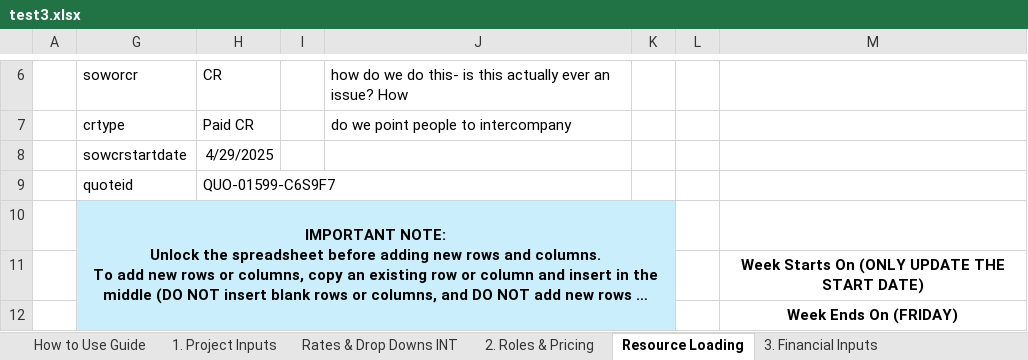
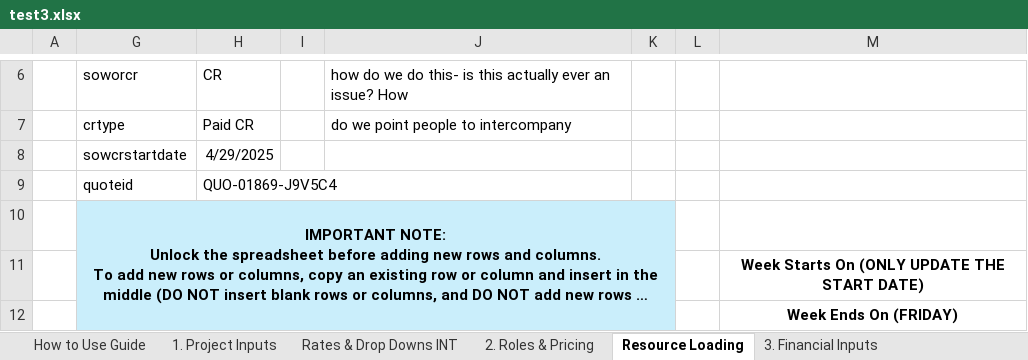
Before and after one commit to darvi-sunny/Test-Download, an Excel workbook: test3.xlsx, sheet Resource Loading, drawn as a sheet; only a part is shown, gaps mark what is left out; long unchanged cells end in …; values as stored, in another font and other column widths than the file's, no borders; charts and pictures and conditional formats not drawn; the diff names each change by its address in the sheet, - before the commit and + after, or states it on an @@ line.

Commit message:
test 3

```diff
--- a/test3.xlsx (sheet Resource Loading)
+++ b/test3.xlsx (sheet Resource Loading)
-H9: QUO-01599-C6S9F7
+H9: QUO-01869-J9V5C4
```
